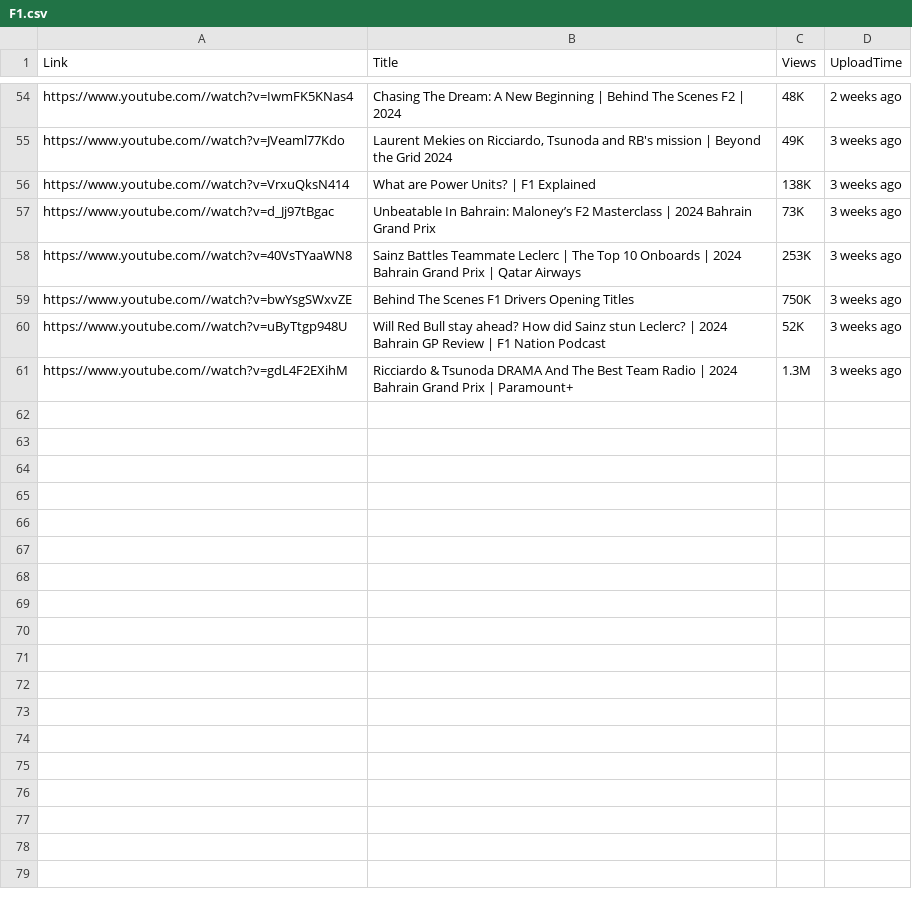
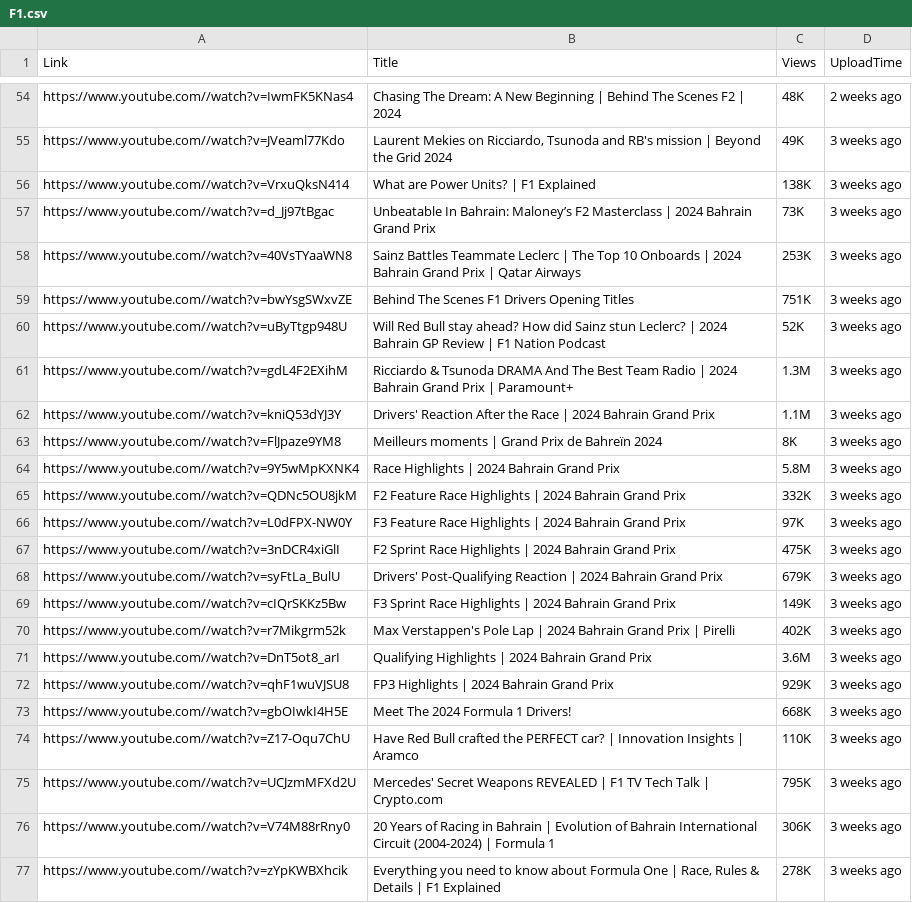
Before and after one commit to GitGud31/web-scrapping-course, a CSV file: F1.csv, drawn as a sheet; only a part is shown, gaps mark what is left out; the diff covers the shown part only.

```diff
--- a/F1.csv
+++ b/F1.csv
@@ -58,4 +58,20 @@ https://www.youtube.com//watch?v=d_Jj97tBgac,Unbeatable In Bahrain: Maloney’s
 https://www.youtube.com//watch?v=40VsTYaaWN8,Sainz Battles Teammate Leclerc | The Top 10 Onboards | 2024 Bahrain Grand Prix | Qatar Airways,253K,3 weeks ago
-https://www.youtube.com//watch?v=bwYsgSWxvZE,Behind The Scenes F1 Drivers Opening Titles,750K,3 weeks ago
+https://www.youtube.com//watch?v=bwYsgSWxvZE,Behind The Scenes F1 Drivers Opening Titles,751K,3 weeks ago
 https://www.youtube.com//watch?v=uByTtgp948U,Will Red Bull stay ahead? How did Sainz stun Leclerc? | 2024 Bahrain GP Review | F1 Nation Podcast,52K,3 weeks ago
 https://www.youtube.com//watch?v=gdL4F2EXihM,Ricciardo & Tsunoda DRAMA And The Best Team Radio | 2024 Bahrain Grand Prix | Paramount+,1.3M,3 weeks ago
+https://www.youtube.com//watch?v=kniQ53dYJ3Y,Drivers' Reaction After the Race | 2024 Bahrain Grand Prix,1.1M,3 weeks ago
+https://www.youtube.com//watch?v=FlJpaze9YM8,Meilleurs moments | Grand Prix de Bahreïn 2024,8K,3 weeks ago
+https://www.youtube.com//watch?v=9Y5wMpKXNK4,Race Highlights | 2024 Bahrain Grand Prix,5.8M,3 weeks ago
+https://www.youtube.com//watch?v=QDNc5OU8jkM,F2 Feature Race Highlights | 2024 Bahrain Grand Prix,332K,3 weeks ago
+https://www.youtube.com//watch?v=L0dFPX-NW0Y,F3 Feature Race Highlights | 2024 Bahrain Grand Prix,97K,3 weeks ago
+https://www.youtube.com//watch?v=3nDCR4xiGlI,F2 Sprint Race Highlights | 2024 Bahrain Grand Prix,475K,3 weeks ago
+https://www.youtube.com//watch?v=syFtLa_BulU,Drivers' Post-Qualifying Reaction | 2024 Bahrain Grand Prix,679K,3 weeks ago
+https://www.youtube.com//watch?v=cIQrSKKz5Bw,F3 Sprint Race Highlights | 2024 Bahrain Grand Prix,149K,3 weeks ago
+https://www.youtube.com//watch?v=r7Mikgrm52k,Max Verstappen's Pole Lap | 2024 Bahrain Grand Prix | Pirelli,402K,3 weeks ago
+https://www.youtube.com//watch?v=DnT5ot8_arI,Qualifying Highlights | 2024 Bahrain Grand Prix,3.6M,3 weeks ago
+https://www.youtube.com//watch?v=qhF1wuVJSU8,FP3 Highlights | 2024 Bahrain Grand Prix,929K,3 weeks ago
+https://www.youtube.com//watch?v=gbOIwkI4H5E,Meet The 2024 Formula 1 Drivers!,668K,3 weeks ago
+https://www.youtube.com//watch?v=Z17-Oqu7ChU,Have Red Bull crafted the PERFECT car? | Innovation Insights | Aramco,110K,3 weeks ago
+https://www.youtube.com//watch?v=UCJzmMFXd2U,Mercedes' Secret Weapons REVEALED | F1 TV Tech Talk | Crypto.com,795K,3 weeks ago
+https://www.youtube.com//watch?v=V74M88rRny0,20 Years of Racing in Bahrain | Evolution of Bahrain International Circuit (2004-2024) | Formula 1,306K,3 weeks ago
+https://www.youtube.com//watch?v=zYpKWBXhcik,"Everything you need to know about Formula One | Race, Rules & Details | F1 Explained",278K,3 weeks ago
```
Also changed, not shown: 12 added rows and 2 edited cells elsewhere in this file, 2 other files.
